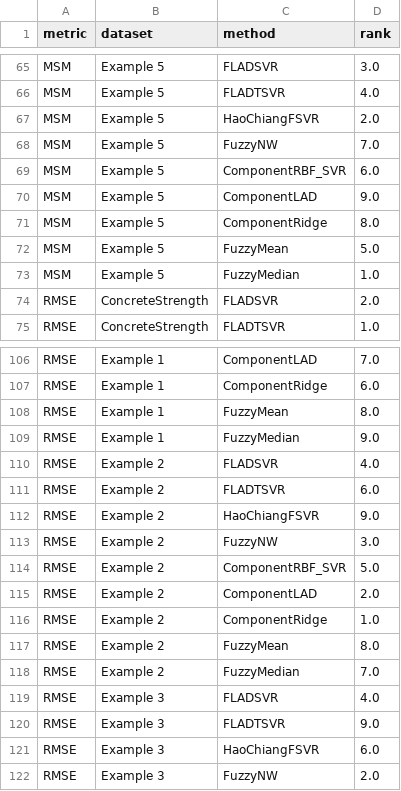
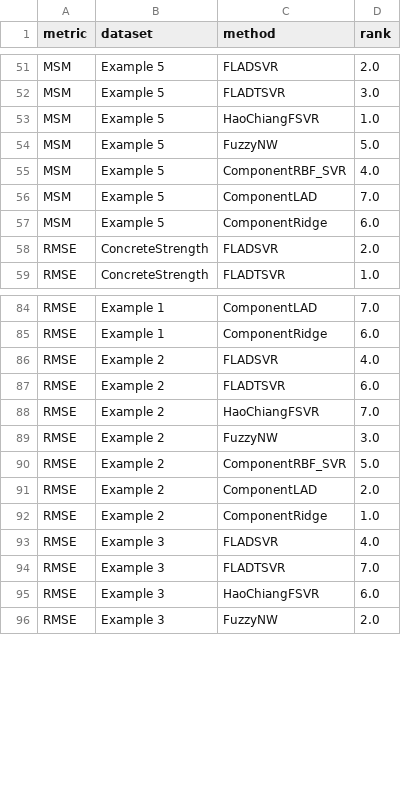
Before and after one commit to MachineBNU/FLADSVR, a CSV file: results/reported_results/clean_dataset_ranks.csv, drawn as a sheet; only a part is shown, gaps mark what is left out; removed rows and columns are numbered as before the commit, all else as after; the diff covers the shown part only; the diff names each change by its address in the sheet, - before the commit and + after, or states it on an @@ line.

```diff
--- a/results/reported_results/clean_dataset_ranks.csv
+++ b/results/reported_results/clean_dataset_ranks.csv
-D51 (rank): 3.0
+D51 (rank): 2.0
-D52 (rank): 4.0
+D52 (rank): 3.0
-D53 (rank): 2.0
+D53 (rank): 1.0
-D54 (rank): 7.0
+D54 (rank): 5.0
-D55 (rank): 6.0
+D55 (rank): 4.0
-D56 (rank): 9.0
+D56 (rank): 7.0
-D57 (rank): 8.0
+D57 (rank): 6.0
-row 72: MSM | Example 5 | FuzzyMean | 5.0
-row 73: MSM | Example 5 | FuzzyMedian | 1.0
-row 108: RMSE | Example 1 | FuzzyMean | 8.0
-row 109: RMSE | Example 1 | FuzzyMedian | 9.0
-D88 (rank): 9.0
+D88 (rank): 7.0
-row 117: RMSE | Example 2 | FuzzyMean | 8.0
-row 118: RMSE | Example 2 | FuzzyMedian | 7.0
-D94 (rank): 9.0
+D94 (rank): 7.0
```
Also changed, not shown: 26 removed rows and 16 edited cells elsewhere in this file, results/reported_results/Table_D_average_ranks_tests.csv, results/reported_results/clean_nemenyi.csv, 7 other files.
